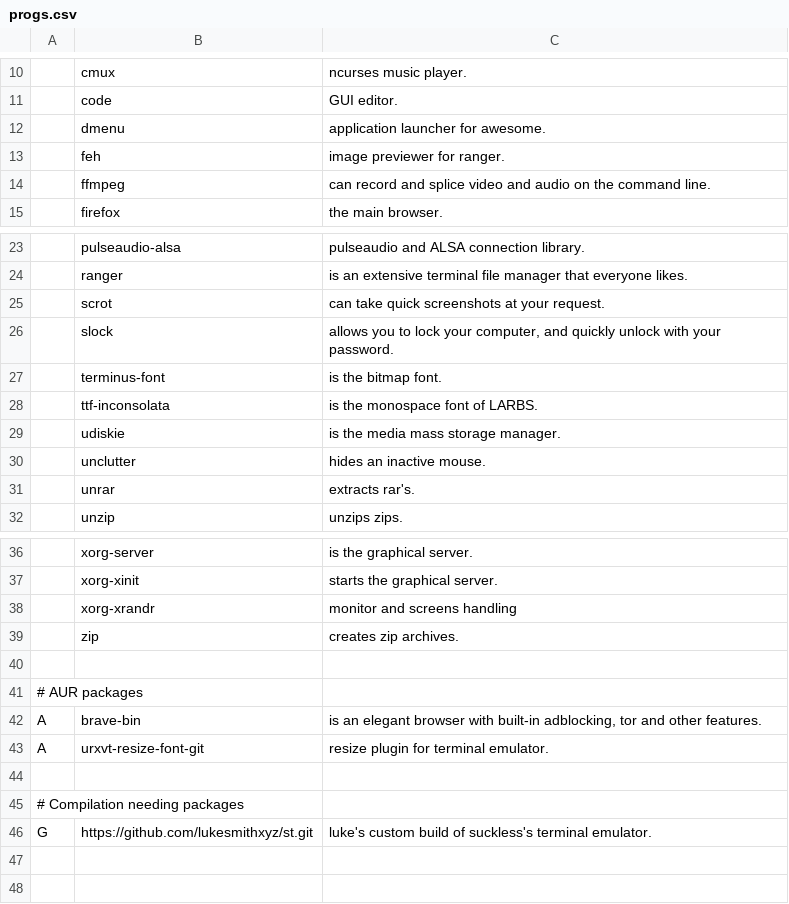
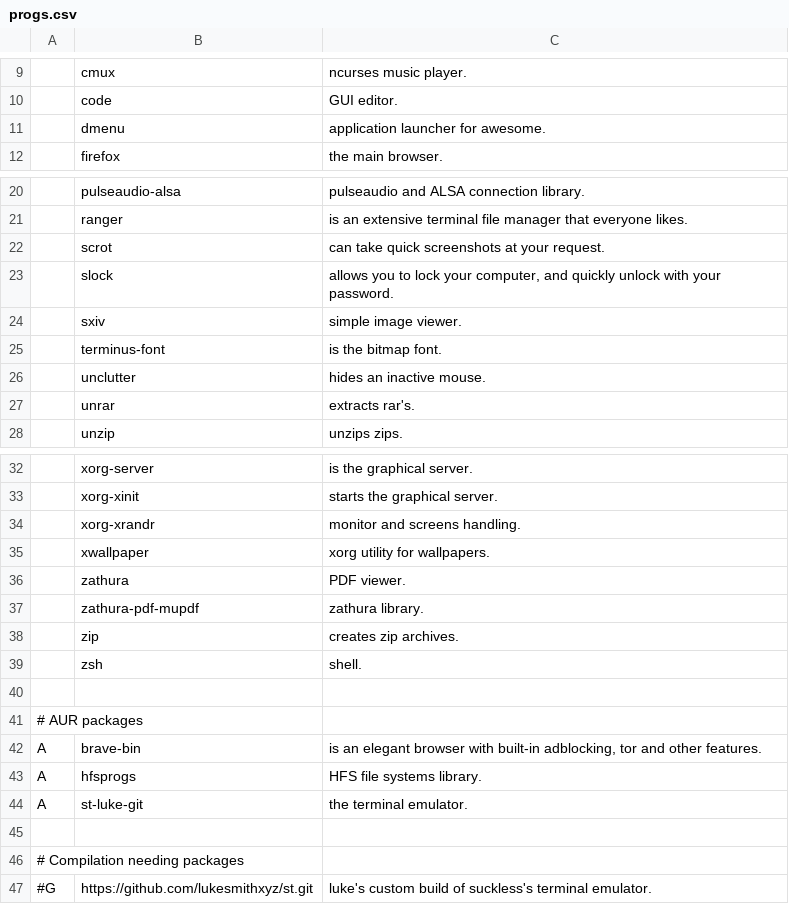
Before and after one commit to dixiedream/LARBS, a CSV file: progs.csv, drawn as a sheet; only a part is shown, gaps mark what is left out; the diff covers the shown part only.

Commit message:
Update progs.csv

```diff
--- a/progs.csv
+++ b/progs.csv
@@ -12,4 +11,2 @@
 ,dmenu,"application launcher for awesome."
-,feh,"image previewer for ranger."
-,ffmpeg,"can record and splice video and audio on the command line."
 ,firefox,"the main browser."
@@ -26,5 +23,4 @@
 ,slock,"allows you to lock your computer, and quickly unlock with your password."
+,sxiv,"simple image viewer."
 ,terminus-font,"is the bitmap font."
-,ttf-inconsolata,"is the monospace font of LARBS."
-,udiskie,"is the media mass storage manager."
 ,unclutter,"hides an inactive mouse."
@@ -37,4 +33,8 @@
 ,xorg-xinit,"starts the graphical server."
-,xorg-xrandr,"monitor and screens handling"
+,xorg-xrandr,"monitor and screens handling."
+,xwallpaper,"xorg utility for wallpapers."
+,zathura,"PDF viewer."
+,zathura-pdf-mupdf,"zathura library."
 ,zip,"creates zip archives."
+,zsh,"shell."
 
@@ -42,5 +42,6 @@
 A,brave-bin,"is an elegant browser with built-in adblocking, tor and other features."
-A,urxvt-resize-font-git,"resize plugin for terminal emulator."
+A,hfsprogs,"HFS file systems library."
+A,st-luke-git,"the terminal emulator."
 
 # Compilation needing packages
-G,https://github.com/lukesmithxyz/st.git,"luke's custom build of suckless's terminal emulator."
+#G,https://github.com/lukesmithxyz/st.git,"luke's custom build of suckless's terminal emulator."
```
Also changed, not shown: 1 removed row and 1 edited cell elsewhere in this file.
